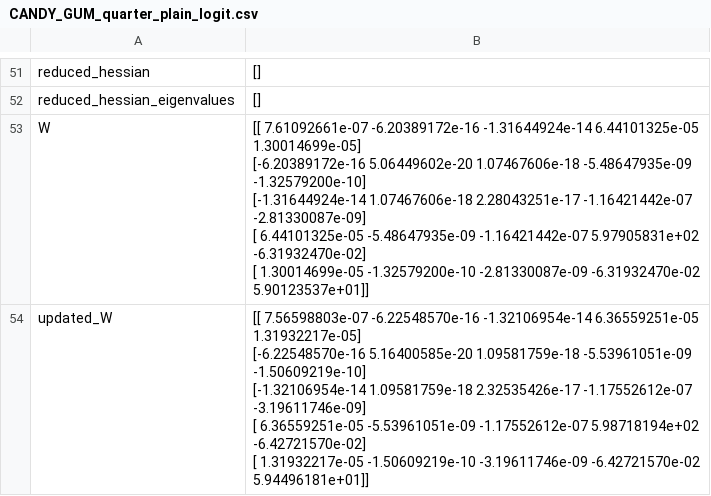
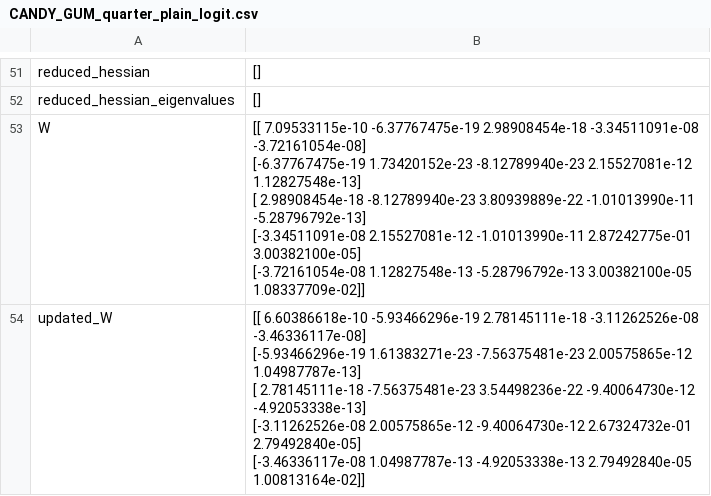
Before and after one commit to zziyue83/Mergers, a CSV file: RegressionResults/CANDY_GUM_quarter_plain_logit.csv, drawn as a sheet; only a part is shown, gaps mark what is left out; the diff covers the shown part only.

```diff
--- a/RegressionResults/CANDY_GUM_quarter_plain_logit.csv
+++ b/RegressionResults/CANDY_GUM_quarter_plain_logit.csv
@@ -82,21 +82,21 @@ reduced_hessian,[]
 reduced_hessian_eigenvalues,[]
-W,"[[ 7.61092661e-07 -6.20389172e-16 -1.31644924e-14  6.44101325e-05
-   1.30014699e-05]
- [-6.20389172e-16  5.06449602e-20  1.07467606e-18 -5.48647935e-09
-  -1.32579200e-10]
- [-1.31644924e-14  1.07467606e-18  2.28043251e-17 -1.16421442e-07
-  -2.81330087e-09]
- [ 6.44101325e-05 -5.48647935e-09 -1.16421442e-07  5.97905831e+02
-  -6.31932470e-02]
- [ 1.30014699e-05 -1.32579200e-10 -2.81330087e-09 -6.31932470e-02
-   5.90123537e+01]]"
-updated_W,"[[ 7.56598803e-07 -6.22548570e-16 -1.32106954e-14  6.36559251e-05
-   1.31932217e-05]
- [-6.22548570e-16  5.16400585e-20  1.09581759e-18 -5.53961051e-09
-  -1.50609219e-10]
- [-1.32106954e-14  1.09581759e-18  2.32535426e-17 -1.17552612e-07
-  -3.19611746e-09]
- [ 6.36559251e-05 -5.53961051e-09 -1.17552612e-07  5.98718194e+02
-  -6.42721570e-02]
- [ 1.31932217e-05 -1.50609219e-10 -3.19611746e-09 -6.42721570e-02
-   5.94496181e+01]]"
+W,"[[ 7.09533115e-10 -6.37767475e-19  2.98908454e-18 -3.34511091e-08
+  -3.72161054e-08]
+ [-6.37767475e-19  1.73420152e-23 -8.12789940e-23  2.15527081e-12
+   1.12827548e-13]
+ [ 2.98908454e-18 -8.12789940e-23  3.80939889e-22 -1.01013990e-11
+  -5.28796792e-13]
+ [-3.34511091e-08  2.15527081e-12 -1.01013990e-11  2.87242775e-01
+   3.00382100e-05]
+ [-3.72161054e-08  1.12827548e-13 -5.28796792e-13  3.00382100e-05
+   1.08337709e-02]]"
+updated_W,"[[ 6.60386618e-10 -5.93466296e-19  2.78145111e-18 -3.11262526e-08
+  -3.46336117e-08]
+ [-5.93466296e-19  1.61383271e-23 -7.56375481e-23  2.00575865e-12
+   1.04987787e-13]
+ [ 2.78145111e-18 -7.56375481e-23  3.54498236e-22 -9.40064730e-12
+  -4.92053338e-13]
+ [-3.11262526e-08  2.00575865e-12 -9.40064730e-12  2.67324732e-01
+   2.79492840e-05]
+ [-3.46336117e-08  1.04987787e-13 -4.92053338e-13  2.79492840e-05
+   1.00813164e-02]]"
```
Also changed, not shown: 9 edited cells elsewhere in this file, 29 other files.
